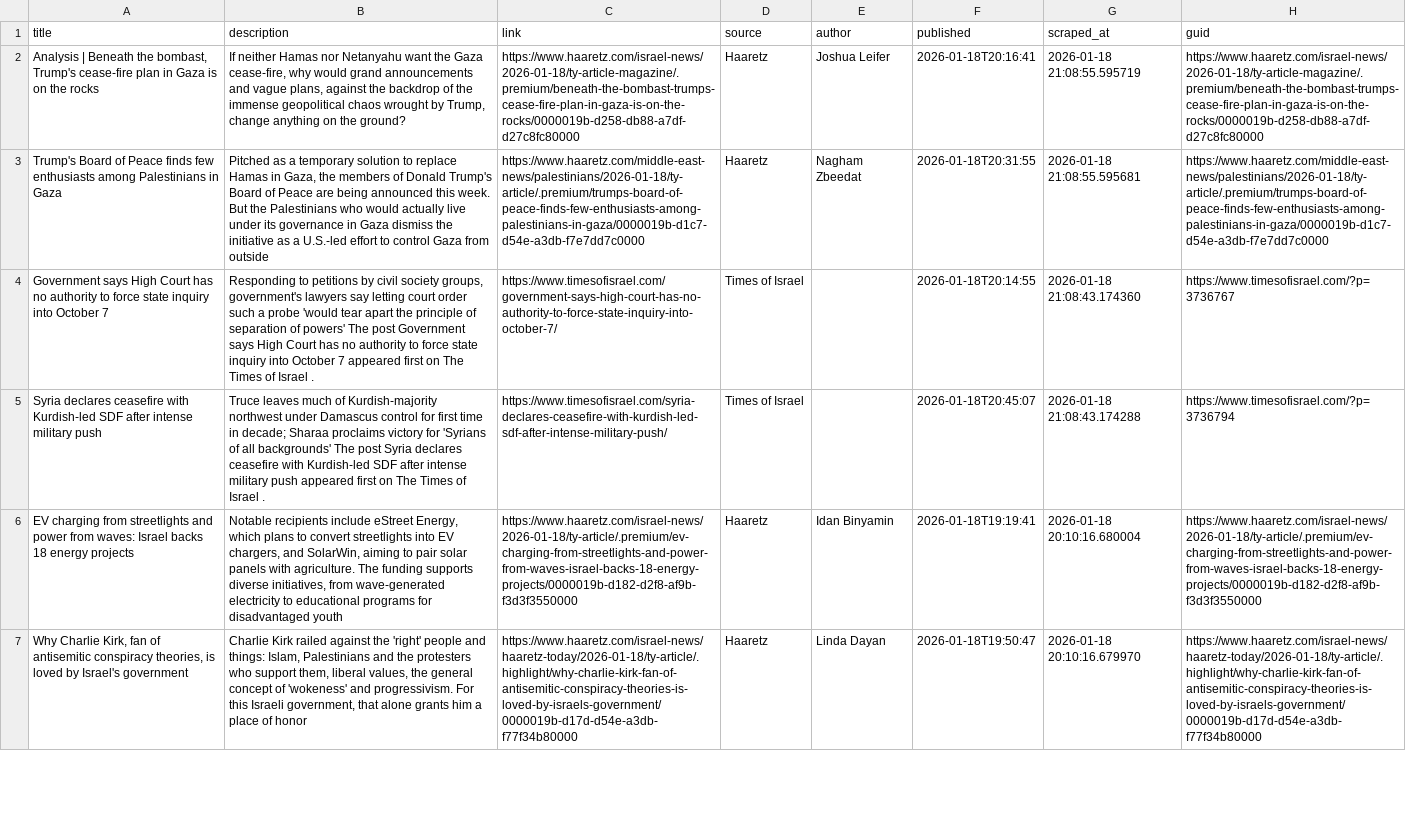
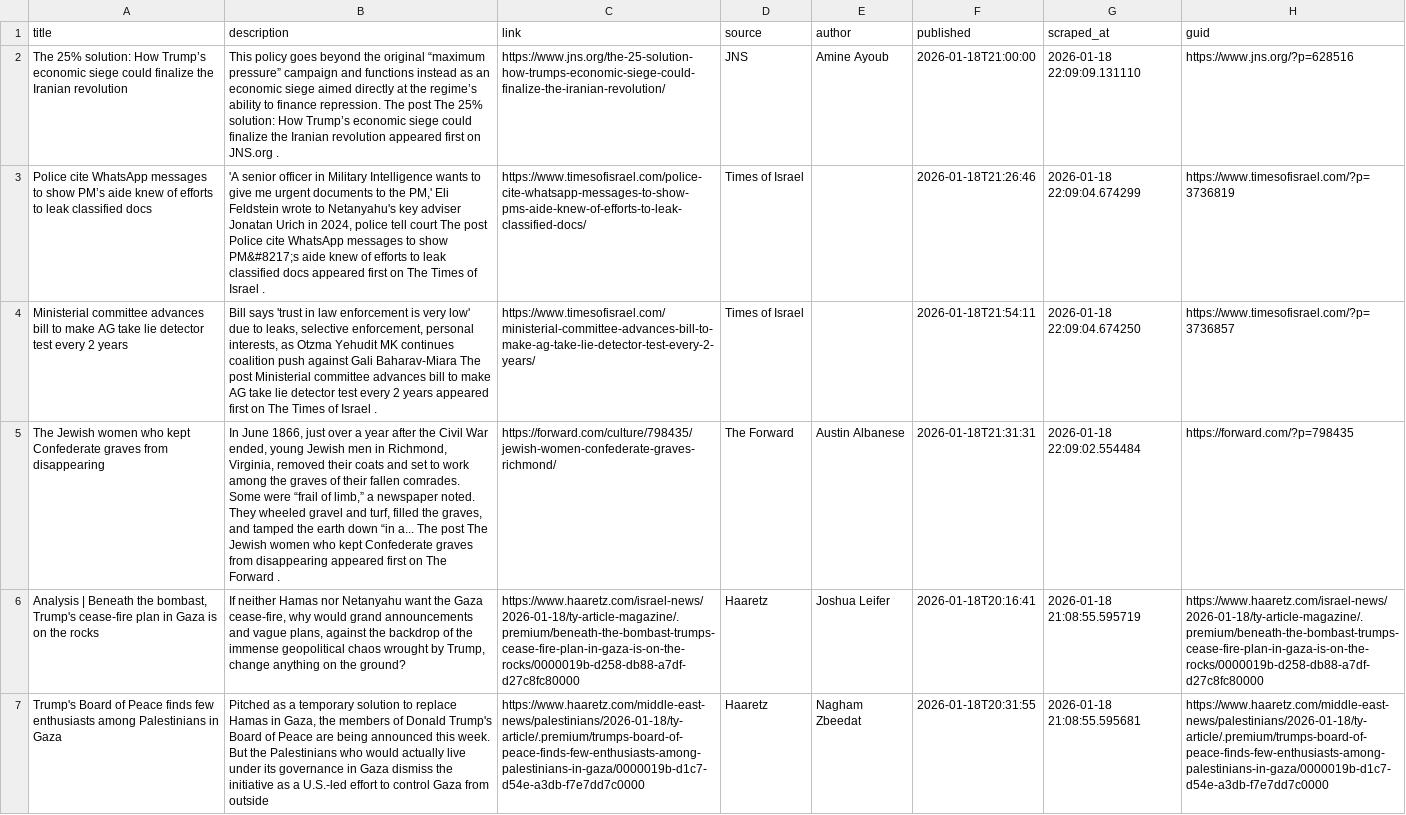
Before and after one commit to jballhalla/jewish-studies-feed, a CSV file: data/memory/news_log.csv, drawn as a sheet; only a part is shown; the shorter side is filled out with more unchanged rows; the diff names each change by its address in the sheet, - before the commit and + after, or states it on an @@ line.

```diff
--- a/data/memory/news_log.csv
+++ b/data/memory/news_log.csv
+row 2: The 25% solution: How Trump’s economic siege could finalize the Iranian revolution | This policy goes beyond the original “maximum pressure” campaign and functions instead as an economic siege aimed directly at the regime’s ability to finance repression. The post The 25% solution: How Trump’s economic siege could finalize the Iranian revolution appeared first on JNS.org . | https://www.jns.org/the-25-solution-how-trumps-economic-siege-could-finalize-the-iranian-revolution/ | JNS | Amine Ayoub | 2026-01-18T21:00:00 | 2026-01-18 22:09:09.131110 | https://www.jns.org/?p=628516
+row 3: Police cite WhatsApp messages to show PM’s aide knew of efforts to leak classified docs | 'A senior officer in Military Intelligence wants to give me urgent documents to the PM,' Eli Feldstein wrote to Netanyahu's key adviser Jonatan Urich in 2024, police tell court The post Police cite WhatsApp messages to show PM&#8217;s aide knew of efforts to leak classified docs appeared first on The Times of Israel . | https://www.timesofisrael.com/police-cite-whatsapp-messages-to-show-pms-aide-knew-of-efforts-to-leak-classified-docs/ | Times of Israel |  | 2026-01-18T21:26:46 | 2026-01-18 22:09:04.674299 | https://www.timesofisrael.com/?p=3736819
+row 4: Ministerial committee advances bill to make AG take lie detector test every 2 years | Bill says 'trust in law enforcement is very low' due to leaks, selective enforcement, personal interests, as Otzma Yehudit MK continues coalition push against Gali Baharav-Miara The post Ministerial committee advances bill to make AG take lie detector test every 2 years appeared first on The Times of Israel . | https://www.timesofisrael.com/ministerial-committee-advances-bill-to-make-ag-take-lie-detector-test-every-2-years/ | Times of Israel |  | 2026-01-18T21:54:11 | 2026-01-18 22:09:04.674250 | https://www.timesofisrael.com/?p=3736857
+row 5: The Jewish women who kept Confederate graves from disappearing | In June 1866, just over a year after the Civil War ended, young Jewish men in Richmond, Virginia, removed their coats and set to work among the graves of their fallen comrades. Some were “frail of limb,” a newspaper noted. They wheeled gravel and turf, filled the graves, and tamped the earth down “in a... The post The Jewish women who kept Confederate graves from disappearing appeared first on The Forward . | https://forward.com/culture/798435/jewish-women-confederate-graves-richmond/ | The Forward | Austin Albanese | 2026-01-18T21:31:31 | 2026-01-18 22:09:02.554484 | https://forward.com/?p=798435
```
